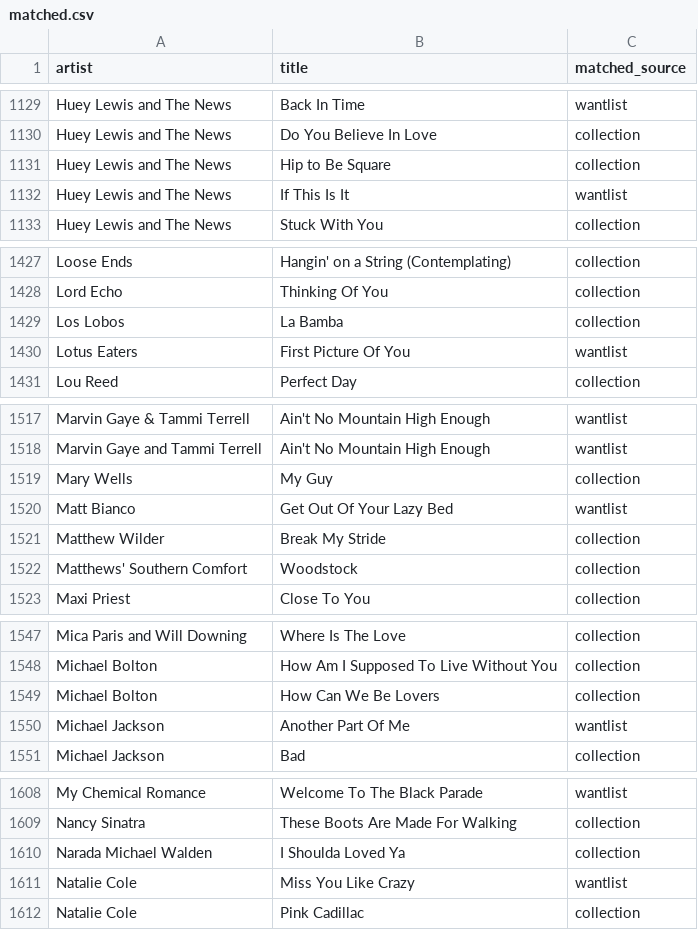
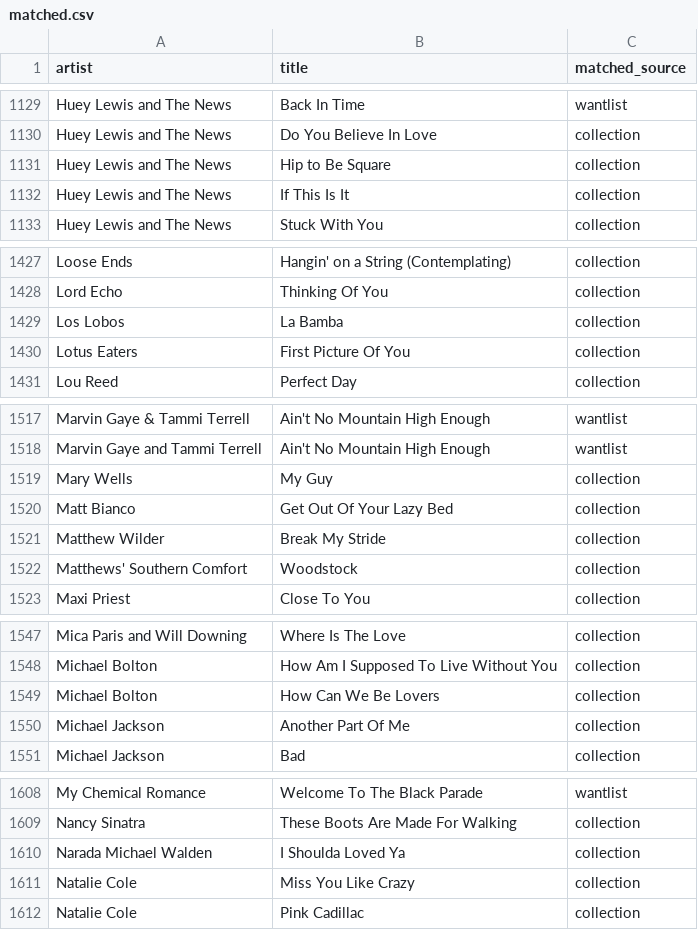
Before and after one commit to datamgmt/RadioPlayLists, a CSV file: data/matched/matched.csv, drawn as a sheet; only a part is shown, gaps mark what is left out; the diff covers the shown part only; the diff names each change by its address in the sheet, - before the commit and + after, or states it on an @@ line.

Commit message:
Update matched.csv

```diff
--- a/data/matched/matched.csv
+++ b/data/matched/matched.csv
-C1132 (matched_source): wantlist
+C1132 (matched_source): collection
-C1430 (matched_source): wantlist
+C1430 (matched_source): collection
-C1520 (matched_source): wantlist
+C1520 (matched_source): collection
-C1550 (matched_source): wantlist
+C1550 (matched_source): collection
-C1611 (matched_source): wantlist
+C1611 (matched_source): collection
```
Also changed, not shown: 12 edited cells elsewhere in this file.
